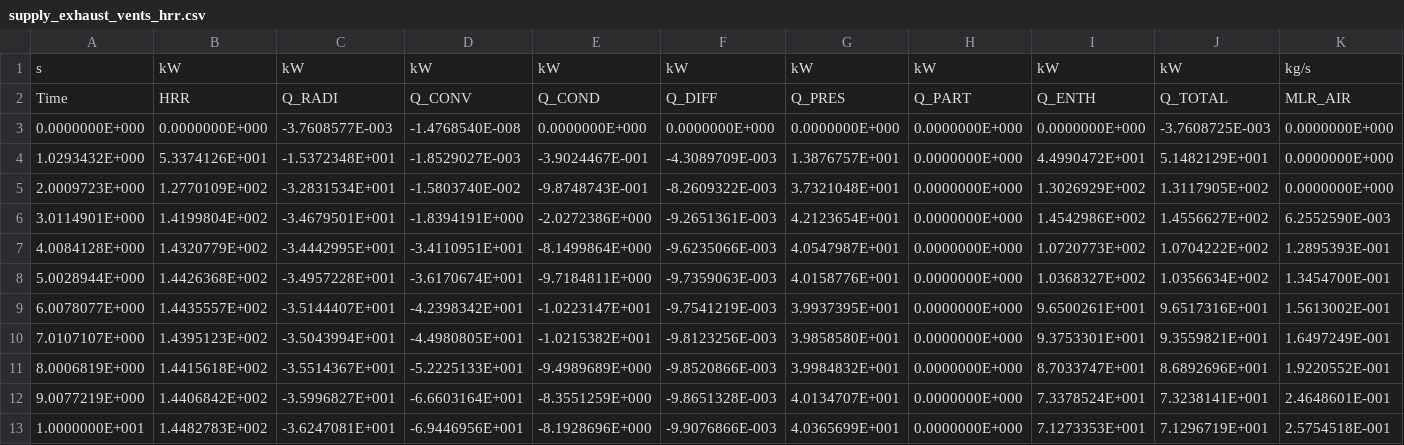
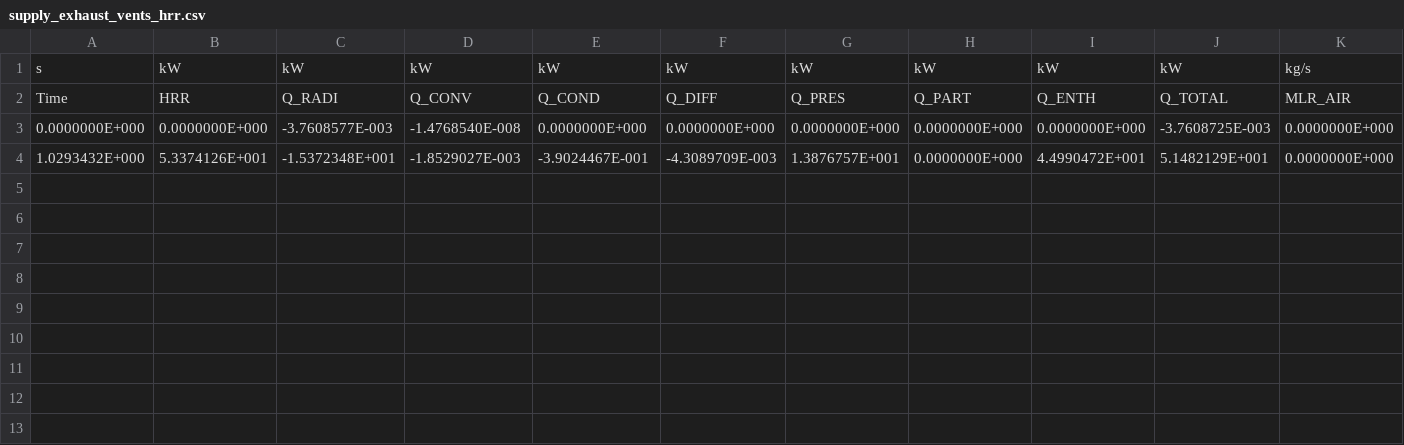
Before and after one commit to simvue-io/connectors-fds, a CSV file: examples/results/supply_exhaust_vents_hrr.csv, drawn as a sheet; only a part is shown; rows hold the shown columns only; the diff names each change by its address in the sheet, - before the commit and + after, or states it on an @@ line.

```diff
--- a/examples/results/supply_exhaust_vents_hrr.csv
+++ b/examples/results/supply_exhaust_vents_hrr.csv
-row 5: 2.0009723E+000 | 1.2770109E+002 | -3.2831534E+001 | -1.5803740E-002 | -9.8748743E-001 | -8.2609322E-003 | 3.7321048E+001 | 0.0000000E+000 | 1.3026929E+002 | 1.3117905E+002 | 0.0000000E+000
-row 6: 3.0114901E+000 | 1.4199804E+002 | -3.4679501E+001 | -1.8394191E+000 | -2.0272386E+000 | -9.2651361E-003 | 4.2123654E+001 | 0.0000000E+000 | 1.4542986E+002 | 1.4556627E+002 | 6.2552590E-003
-row 7: 4.0084128E+000 | 1.4320779E+002 | -3.4442995E+001 | -3.4110951E+001 | -8.1499864E+000 | -9.6235066E-003 | 4.0547987E+001 | 0.0000000E+000 | 1.0720773E+002 | 1.0704222E+002 | 1.2895393E-001
-row 8: 5.0028944E+000 | 1.4426368E+002 | -3.4957228E+001 | -3.6170674E+001 | -9.7184811E+000 | -9.7359063E-003 | 4.0158776E+001 | 0.0000000E+000 | 1.0368327E+002 | 1.0356634E+002 | 1.3454700E-001
-row 9: 6.0078077E+000 | 1.4435557E+002 | -3.5144407E+001 | -4.2398342E+001 | -1.0223147E+001 | -9.7541219E-003 | 3.9937395E+001 | 0.0000000E+000 | 9.6500261E+001 | 9.6517316E+001 | 1.5613002E-001
-row 10: 7.0107107E+000 | 1.4395123E+002 | -3.5043994E+001 | -4.4980805E+001 | -1.0215382E+001 | -9.8123256E-003 | 3.9858580E+001 | 0.0000000E+000 | 9.3753301E+001 | 9.3559821E+001 | 1.6497249E-001
-row 11: 8.0006819E+000 | 1.4415618E+002 | -3.5514367E+001 | -5.2225133E+001 | -9.4989689E+000 | -9.8520866E-003 | 3.9984832E+001 | 0.0000000E+000 | 8.7033747E+001 | 8.6892696E+001 | 1.9220552E-001
-row 12: 9.0077219E+000 | 1.4406842E+002 | -3.5996827E+001 | -6.6603164E+001 | -8.3551259E+000 | -9.8651328E-003 | 4.0134707E+001 | 0.0000000E+000 | 7.3378524E+001 | 7.3238141E+001 | 2.4648601E-001
-row 13: 1.0000000E+001 | 1.4482783E+002 | -3.6247081E+001 | -6.9446956E+001 | -8.1928696E+000 | -9.9076866E-003 | 4.0365699E+001 | 0.0000000E+000 | 7.1273353E+001 | 7.1296719E+001 | 2.5754518E-001
```
Also changed, not shown: examples/results/supply_exhaust_vents_devc.csv, examples/results/supply_exhaust_vents_steps.csv, 44 other files.
